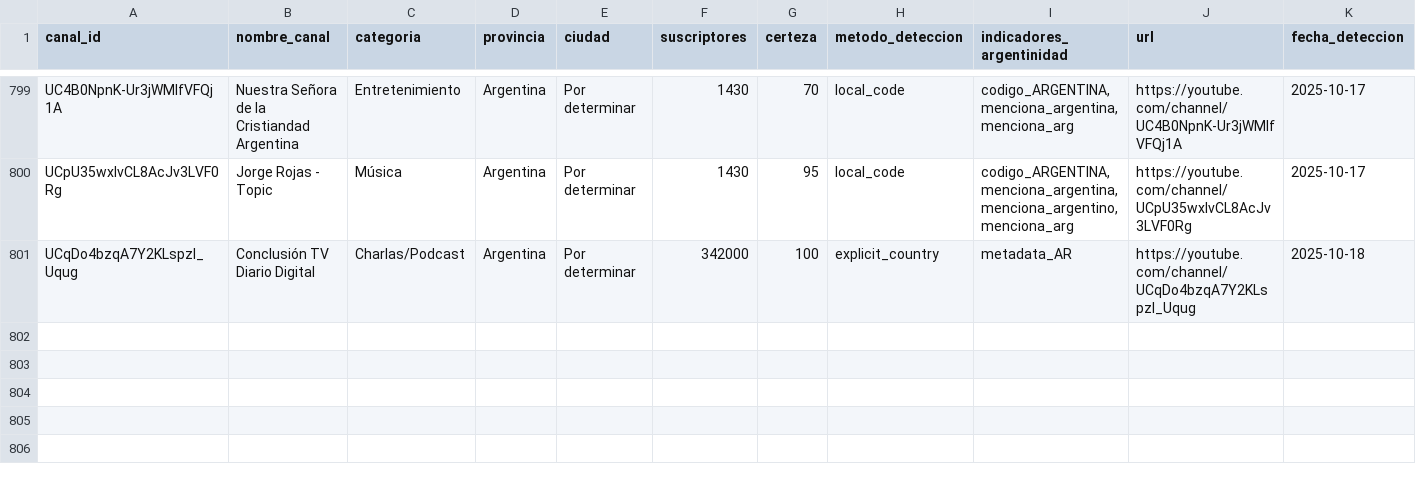
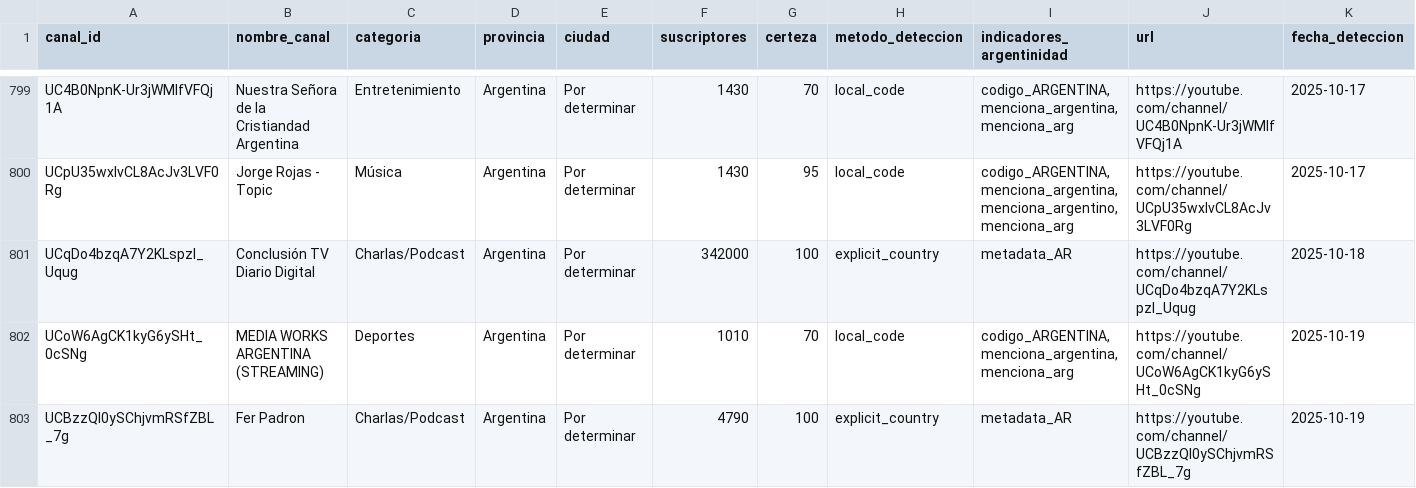
Before and after one commit to PobleteFerreira/cartografia-streaming-argentino-FULL, a CSV file: data/streamers_argentinos.csv, drawn as a sheet; only a part is shown, gaps mark what is left out; rows hold the shown columns only; the diff names each change by its address in the sheet, - before the commit and + after, or states it on an @@ line.

```diff
--- a/data/streamers_argentinos.csv
+++ b/data/streamers_argentinos.csv
+row 802: UCoW6AgCK1kyG6ySHt_0cSNg | MEDIA WORKS ARGENTINA (STREAMING) | Deportes | Argentina | Por determinar | 1010 | 70 | local_code | codigo_ARGENTINA, menciona_argentina, menciona_arg | https://youtube.com/channel/UCoW6AgCK1kyG6ySHt_0cSNg | 2025-10-19
+row 803: UCBzzQI0ySChjvmRSfZBL_7g | Fer Padron | Charlas/Podcast | Argentina | Por determinar | 4790 | 100 | explicit_country | metadata_AR | https://youtube.com/channel/UCBzzQI0ySChjvmRSfZBL_7g | 2025-10-19
```
